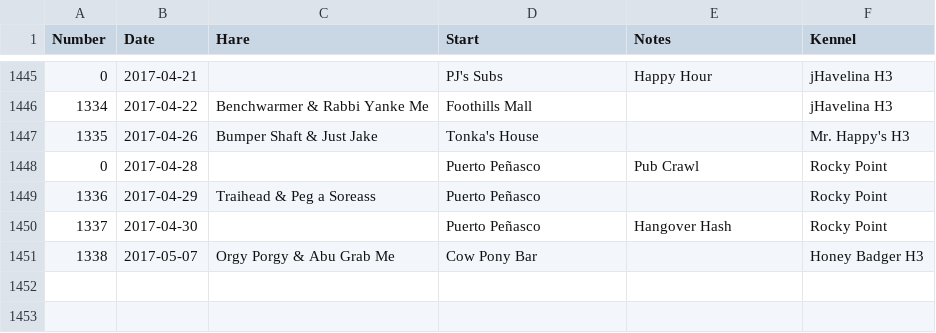
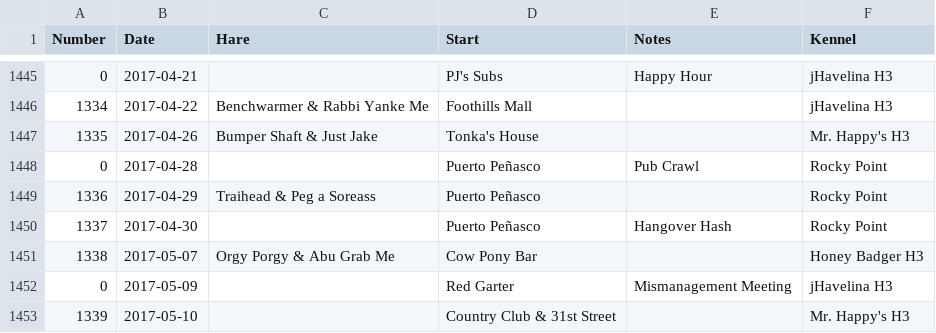
Before and after one commit to weaverba137/weaverba137.github.io, a CSV file: lib/hashes.csv, drawn as a sheet; only a part is shown, gaps mark what is left out; the diff names each change by its address in the sheet, - before the commit and + after, or states it on an @@ line.

```diff
--- a/lib/hashes.csv
+++ b/lib/hashes.csv
+row 1452: 0 | 2017-05-09 |  | Red Garter | Mismanagement Meeting | jHavelina H3
+row 1453: 1339 | 2017-05-10 |  | Country Club & 31st Street |  | Mr. Happy's H3
```
Also changed, not shown: 2 other files.
